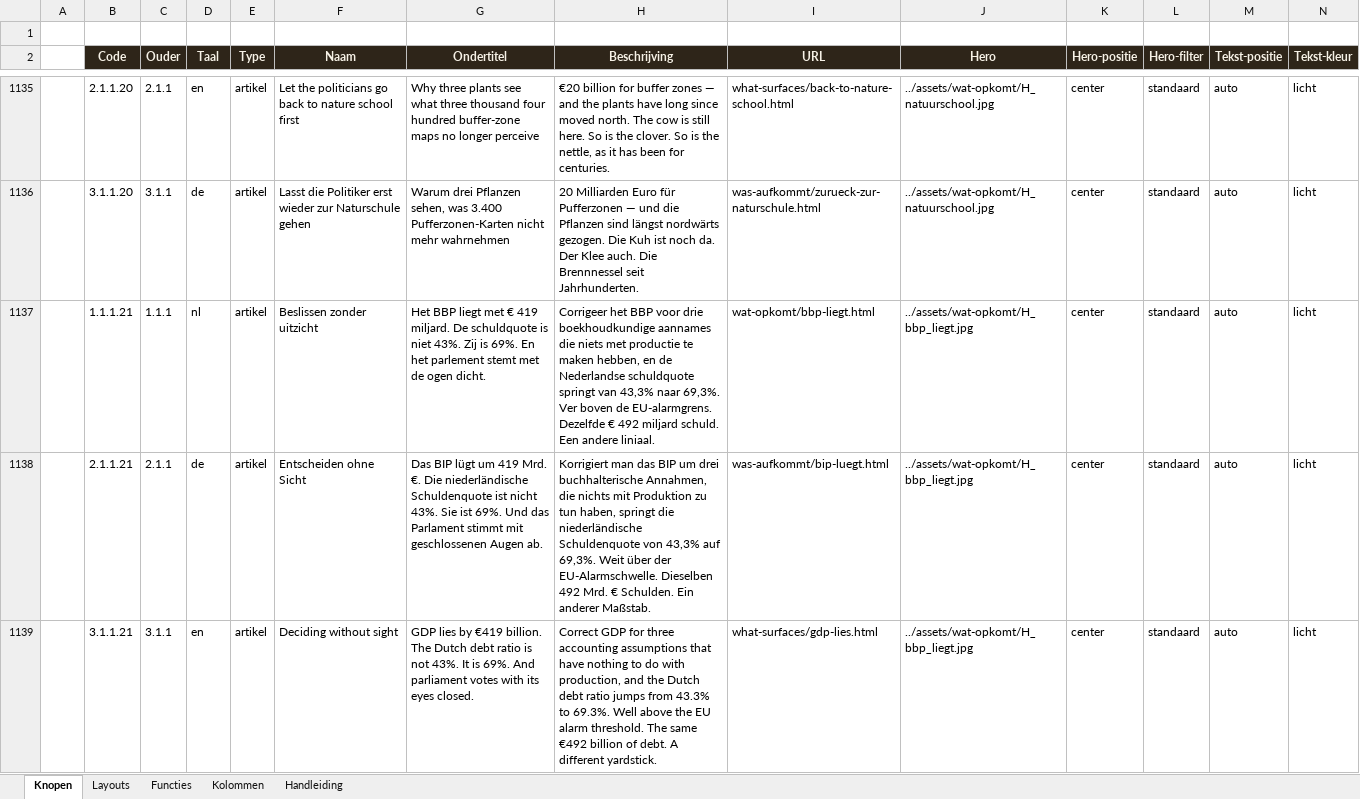
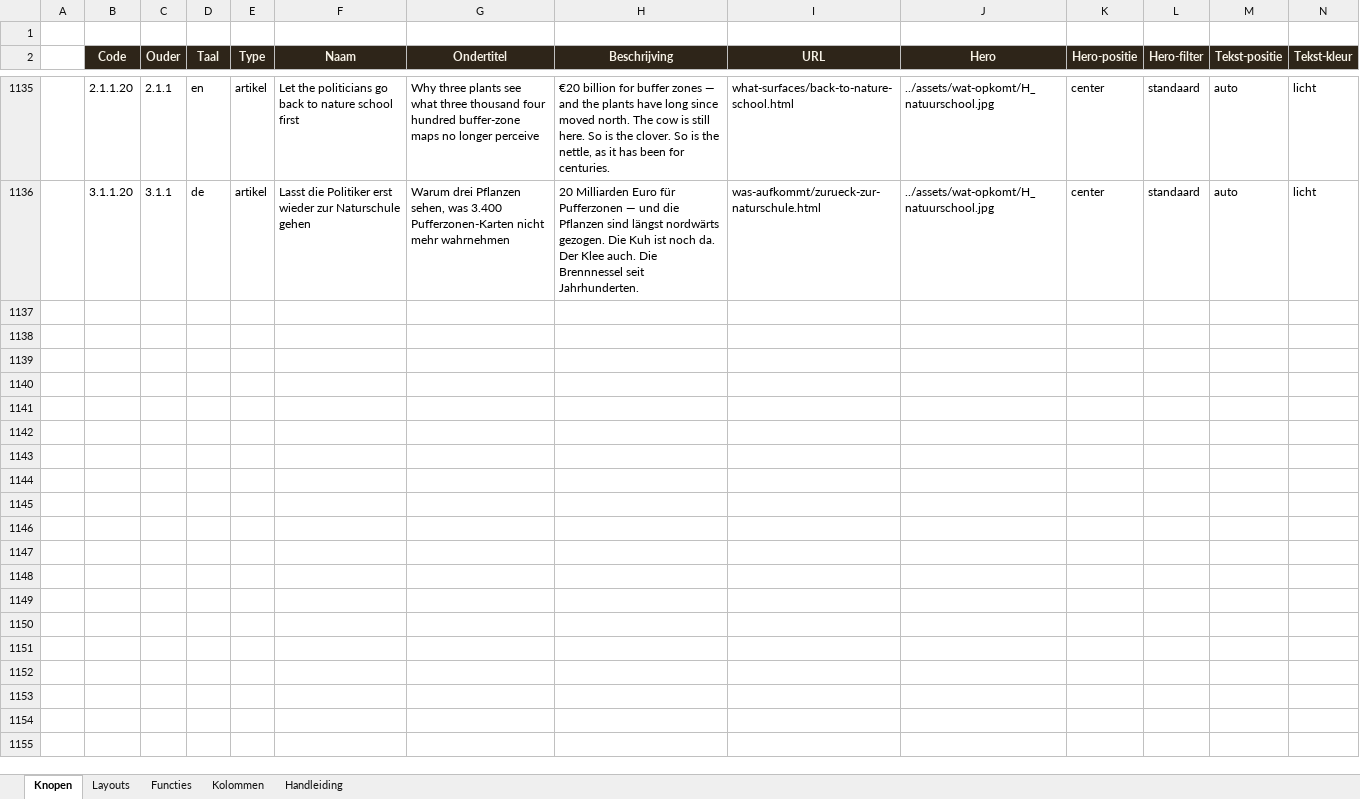
Before and after one commit to koosvanM/openvizier, an Excel workbook: nl/_data/vizier.xlsx, sheet Knopen, drawn as a sheet; only a part is shown, gaps mark what is left out; values as stored, in another font and other column widths than the file's, no borders; rows hold the shown columns only; the diff covers the shown part only; the diff names each change by its address in the sheet, - before the commit and + after, or states it on an @@ line.

Commit message:
rollback: voorpagina/index/matrix-edits ongedaan; drie artikel-HTMLs + hero blijven
De handmatige lead-blokken op de drie voorpagina's, de wat-opkomt-index
bewerkingen, de xlsx-inschrijvingen en de JSON-tabellen zijn teruggezet
naar de staat van commit fd5d5467.

Wat blijft staan:
- nl/wat-opkomt/bbp-liegt.html
- de/was-aufkommt/bip-luegt.html
- en/what-surfaces/gdp-lies.html
- assets/wat-opkomt/H_bbp_liegt.jpg

Plaatsing in het menu (rubriek/nesting) gebeurt via de matrix zoals
MATRIX-REGELS.md voorschrijft, niet via handmatige HTML-bewerking.

```diff
--- a/nl/_data/vizier.xlsx (sheet Knopen)
+++ b/nl/_data/vizier.xlsx (sheet Knopen)
-row 1137:  | 1.1.1.21 | 1.1.1 | nl | artikel | Beslissen zonder uitzicht | Het BBP liegt met € 419 miljard. De schuldquote is niet 43%. Zij is 69%. En het parlement stemt met de ogen dicht. | Corrigeer het BBP voor drie boekhoudkundige aannames die niets met productie te maken hebben, en de Nederlandse schuldquote springt van 43,3% naar 69,3%. Ver boven de EU-alarmgrens. Dezelfde € 492 miljard schuld. Een andere liniaal. | wat-opkomt/bbp-liegt.html | ../assets/wat-opkomt/H_bbp_liegt.jpg | center | standaard | auto | licht
-row 1138:  | 2.1.1.21 | 2.1.1 | de | artikel | Entscheiden ohne Sicht | Das BIP lügt um 419 Mrd. €. Die niederländische Schuldenquote ist nicht 43%. Sie ist 69%. Und das Parlament stimmt mit geschlossenen Augen ab. | Korrigiert man das BIP um drei buchhalterische Annahmen, die nichts mit Produktion zu tun haben, springt die niederländische Schuldenquote von 43,3% auf 69,3%. Weit über der EU-Alarmschwelle. Dieselben 492 Mrd. € Schulden. Ein anderer Maßstab. | was-aufkommt/bip-luegt.html | ../assets/wat-opkomt/H_bbp_liegt.jpg | center | standaard | auto | licht
-row 1139:  | 3.1.1.21 | 3.1.1 | en | artikel | Deciding without sight | GDP lies by €419 billion. The Dutch debt ratio is not 43%. It is 69%. And parliament votes with its eyes closed. | Correct GDP for three accounting assumptions that have nothing to do with production, and the Dutch debt ratio jumps from 43.3% to 69.3%. Well above the EU alarm threshold. The same €492 billion of debt. A different yardstick. | what-surfaces/gdp-lies.html | ../assets/wat-opkomt/H_bbp_liegt.jpg | center | standaard | auto | licht
```
Also changed, not shown: 3 removed rows elsewhere in this sheet, 12 other files.
